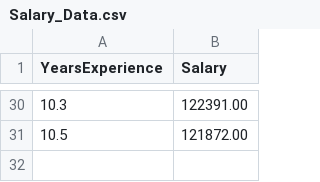
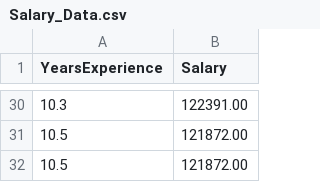
Before and after one commit to 2021ucs0088/linear_regression, a CSV file: Salary_Data.csv, drawn as a sheet; only a part is shown, gaps mark what is left out; the diff names each change by its address in the sheet, - before the commit and + after, or states it on an @@ line.

Commit message:
updated

```diff
--- a/Salary_Data.csv
+++ b/Salary_Data.csv
+row 32: 10.5 | 121872.00
```
